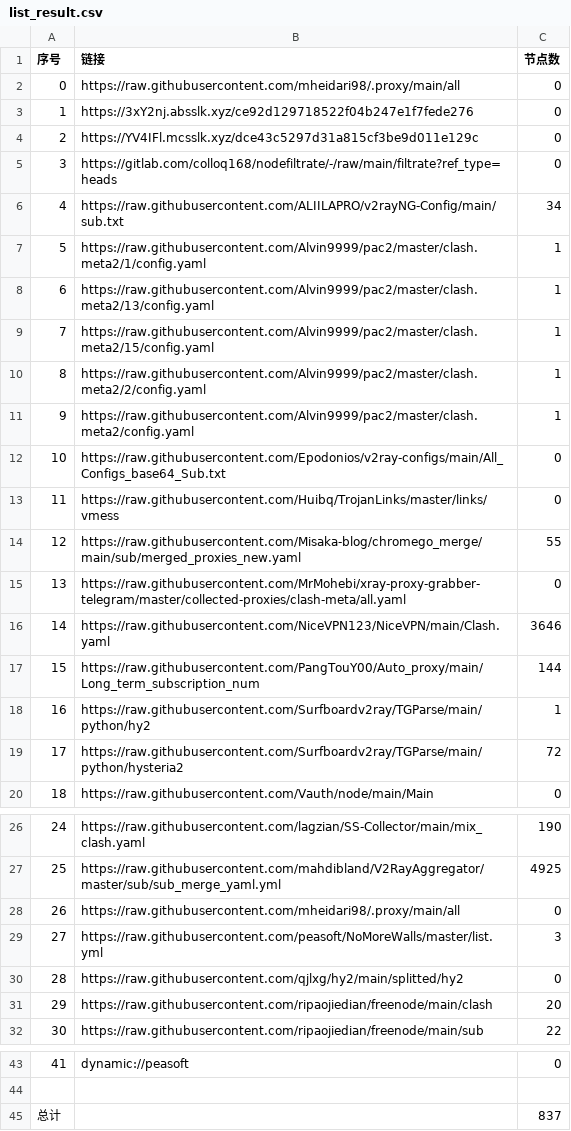
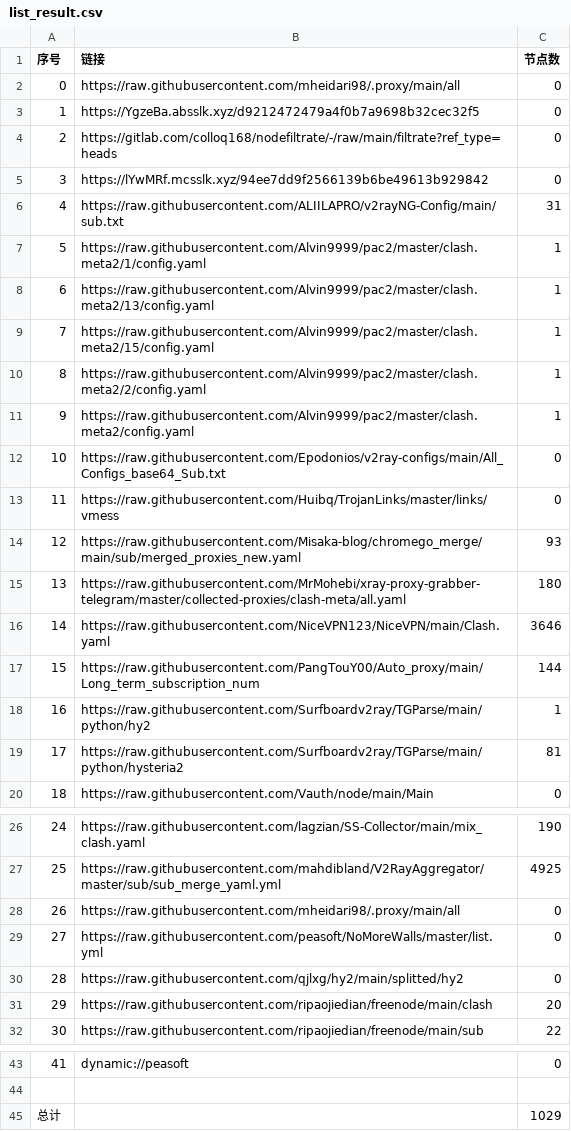
Before and after one commit to EvilCY/NoMoreWalls, a CSV file: list_result.csv, drawn as a sheet; only a part is shown, gaps mark what is left out.

```diff
--- a/list_result.csv
+++ b/list_result.csv
@@ -2,6 +2,6 @@
 0, https://raw.githubusercontent.com/mheidari98/.proxy/main/all,0
-1,https://3xY2nj.absslk.xyz/ce92d129718522f04b247e1f7fede276,0
-2,https://YV4IFl.mcsslk.xyz/dce43c5297d31a815cf3be9d011e129c,0
-3,https://gitlab.com/colloq168/nodefiltrate/-/raw/main/filtrate?ref_type=heads,0
-4,https://raw.githubusercontent.com/ALIILAPRO/v2rayNG-Config/main/sub.txt,34
+1,https://YgzeBa.absslk.xyz/d9212472479a4f0b7a9698b32cec32f5,0
+2,https://gitlab.com/colloq168/nodefiltrate/-/raw/main/filtrate?ref_type=heads,0
+3,https://lYwMRf.mcsslk.xyz/94ee7dd9f2566139b6be49613b929842,0
+4,https://raw.githubusercontent.com/ALIILAPRO/v2rayNG-Config/main/sub.txt,31
 5,https://raw.githubusercontent.com/Alvin9999/pac2/master/clash.meta2/1/config.yaml,1
@@ -13,4 +13,4 @@
 11,https://raw.githubusercontent.com/Huibq/TrojanLinks/master/links/vmess,0
-12,https://raw.githubusercontent.com/Misaka-blog/chromego_merge/main/sub/merged_proxies_new.yaml,55
-13,https://raw.githubusercontent.com/MrMohebi/xray-proxy-grabber-telegram/master/collected-proxies/clash-meta/all.yaml,0
+12,https://raw.githubusercontent.com/Misaka-blog/chromego_merge/main/sub/merged_proxies_new.yaml,93
+13,https://raw.githubusercontent.com/MrMohebi/xray-proxy-grabber-telegram/master/collected-proxies/clash-meta/all.yaml,180
 14,https://raw.githubusercontent.com/NiceVPN123/NiceVPN/main/Clash.yaml,3646
@@ -18,3 +18,3 @@
 16,https://raw.githubusercontent.com/Surfboardv2ray/TGParse/main/python/hy2,1
-17,https://raw.githubusercontent.com/Surfboardv2ray/TGParse/main/python/hysteria2,72
+17,https://raw.githubusercontent.com/Surfboardv2ray/TGParse/main/python/hysteria2,81
 18,https://raw.githubusercontent.com/Vauth/node/main/Main,0
@@ -28,3 +28,3 @@
 26,https://raw.githubusercontent.com/mheidari98/.proxy/main/all,0
-27,https://raw.githubusercontent.com/peasoft/NoMoreWalls/master/list.yml,3
+27,https://raw.githubusercontent.com/peasoft/NoMoreWalls/master/list.yml,0
 28,https://raw.githubusercontent.com/qjlxg/hy2/main/splitted/hy2,0
@@ -44,2 +44,2 @@
 
-总计,,837
+总计,,1029
```
Also changed, not shown: 29 other files.
